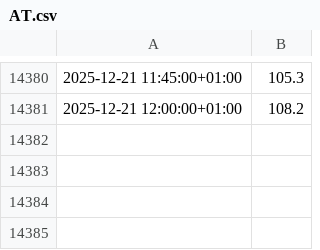
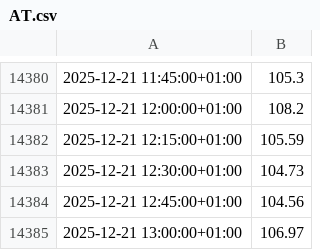
Before and after one commit to FreaxMATE/EnergyTradingAnalysis, a CSV file: data/AT/AT.csv, drawn as a sheet; only a part is shown, gaps mark what is left out.

Commit message:
restructure code, update data

```diff
--- a/data/AT/AT.csv
+++ b/data/AT/AT.csv
@@ -14381 +14381,5 @@
 2025-12-21 12:00:00+01:00,108.2
+2025-12-21 12:15:00+01:00,105.59
+2025-12-21 12:30:00+01:00,104.73
+2025-12-21 12:45:00+01:00,104.56
+2025-12-21 13:00:00+01:00,106.97
```
Also changed, not shown: data/CZ/CZ.csv, data/DE_LU/DE_LU.csv, 47 other files.
